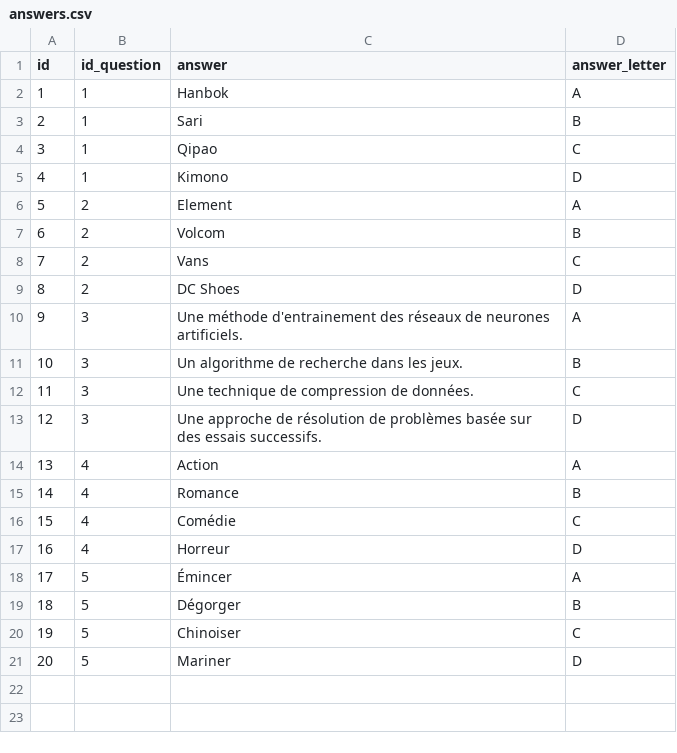
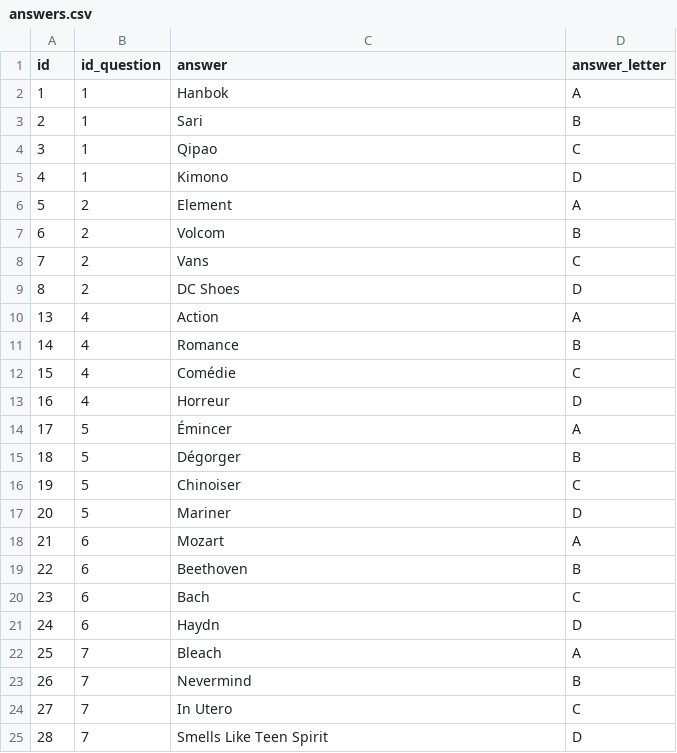
Before and after one commit to alexis-soltysiak/BOT-quizz, a CSV file: bdd/answers.csv, drawn as a sheet; removed rows and columns are numbered as before the commit, all else as after; the diff names each change by its address in the sheet, - before the commit and + after, or states it on an @@ line.

```diff
--- a/bdd/answers.csv
+++ b/bdd/answers.csv
-row 10: 9 | 3 | Une méthode d'entrainement des réseaux de neurones artificiels. | A
-row 11: 10 | 3 | Un algorithme de recherche dans les jeux. | B
-row 12: 11 | 3 | Une technique de compression de données. | C
-row 13: 12 | 3 | Une approche de résolution de problèmes basée sur des essais successifs. | D
+row 18: 21 | 6 | Mozart | A
+row 19: 22 | 6 | Beethoven | B
+row 20: 23 | 6 | Bach | C
+row 21: 24 | 6 | Haydn | D
+row 22: 25 | 7 | Bleach | A
+row 23: 26 | 7 | Nevermind | B
+row 24: 27 | 7 | In Utero | C
+row 25: 28 | 7 | Smells Like Teen Spirit | D
```
Also changed, not shown: bdd/questions.csv, 5 other files.
